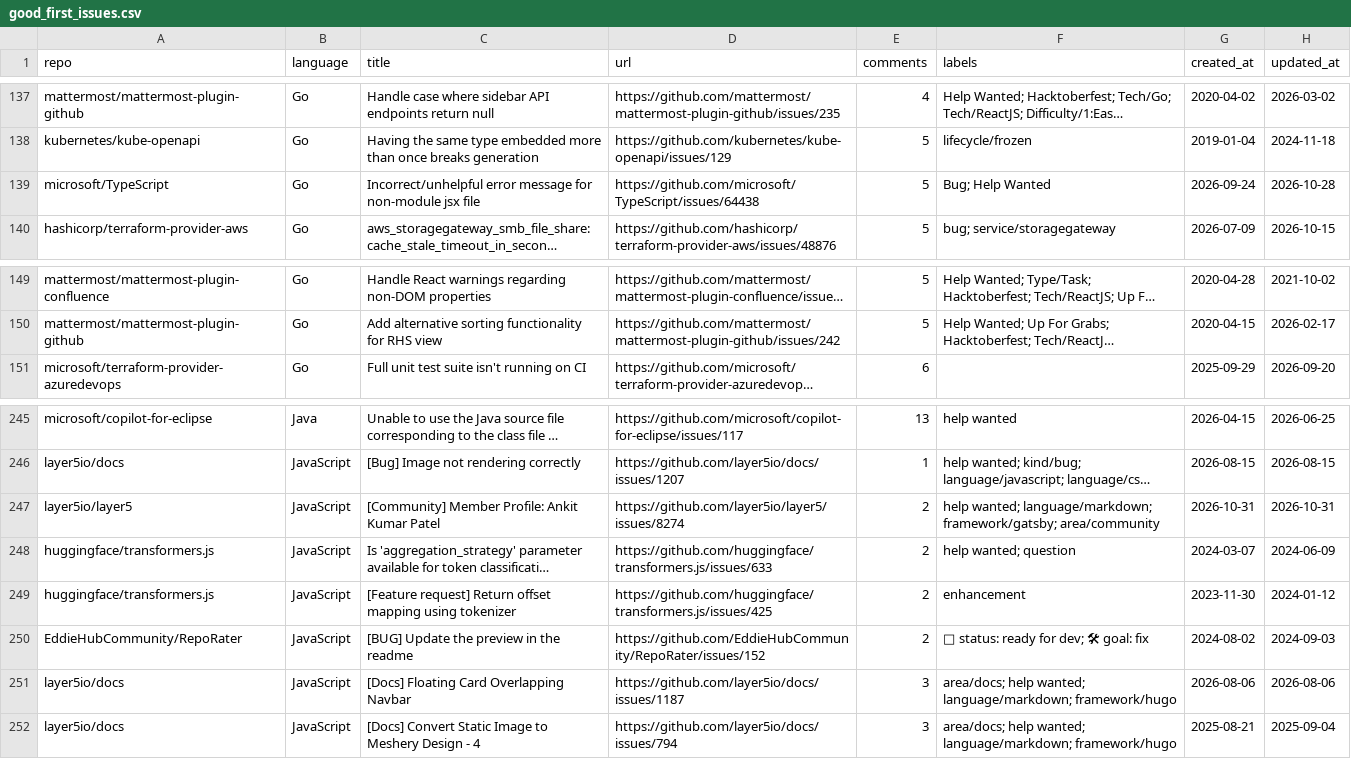
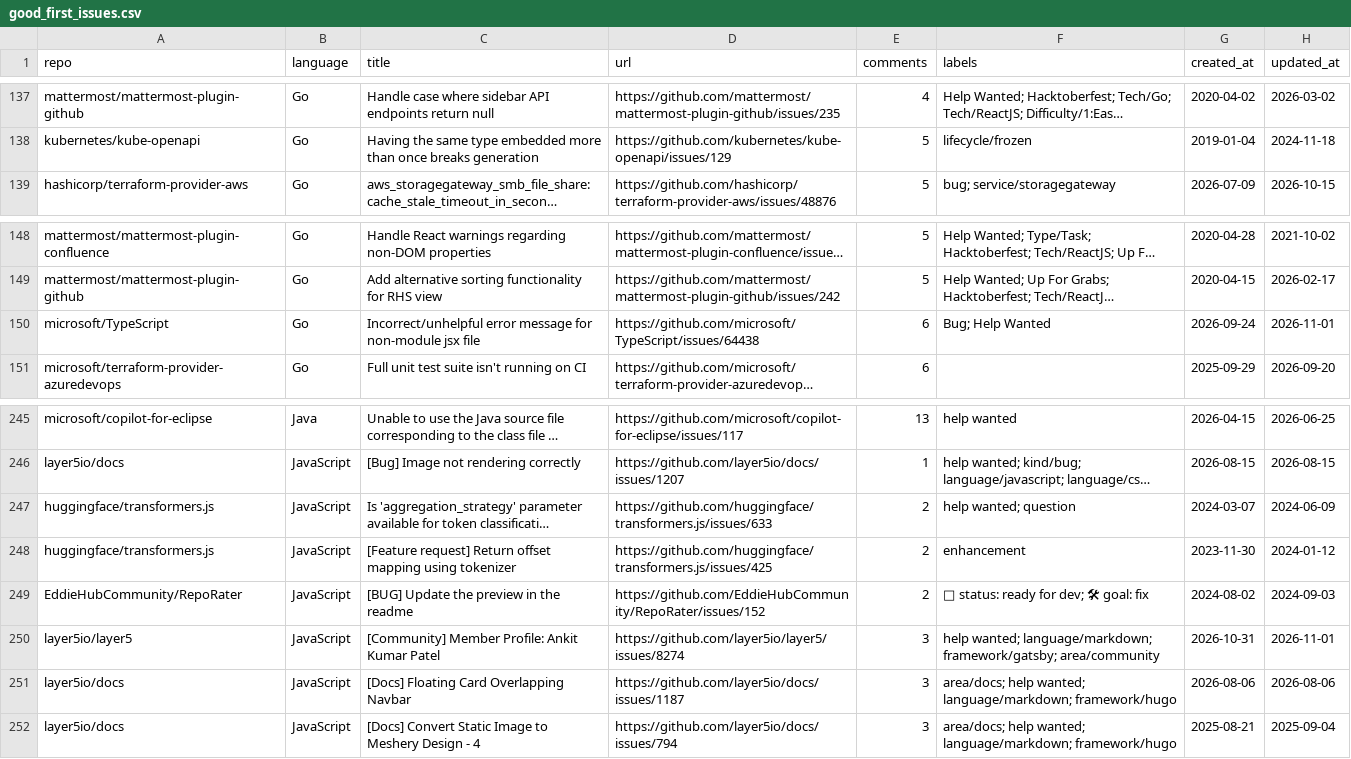
Before and after one commit to drkrillo/good-first-issues, a CSV file: good_first_issues.csv, drawn as a sheet; only a part is shown, gaps mark what is left out; long unchanged cells end in …; removed rows and columns are numbered as before the commit, all else as after; the diff names each change by its address in the sheet, - before the commit and + after, or states it on an @@ line.

```diff
--- a/good_first_issues.csv
+++ b/good_first_issues.csv
-row 139: microsoft/TypeScript | Go | Incorrect/unhelpful error message for non-module jsx file | https://github.com/microsoft/TypeScript/issues/64438 | 5 | Bug; Help Wanted | 2026-09-24 | 2026-10-28
+row 150: microsoft/TypeScript | Go | Incorrect/unhelpful error message for non-module jsx file | https://github.com/microsoft/TypeScript/issues/64438 | 6 | Bug; Help Wanted | 2026-09-24 | 2026-11-01
-row 247: layer5io/layer5 | JavaScript | [Community] Member Profile: Ankit Kumar Patel | https://github.com/layer5io/layer5/issues/8274 | 2 | help wanted; language/markdown; framework/gatsby; area/community | 2026-10-31 | 2026-10-31
+row 250: layer5io/layer5 | JavaScript | [Community] Member Profile: Ankit Kumar Patel | https://github.com/layer5io/layer5/issues/8274 | 3 | help wanted; language/markdown; framework/gatsby; area/community | 2026-10-31 | 2026-11-01
```
Also changed, not shown: 1 other file.
